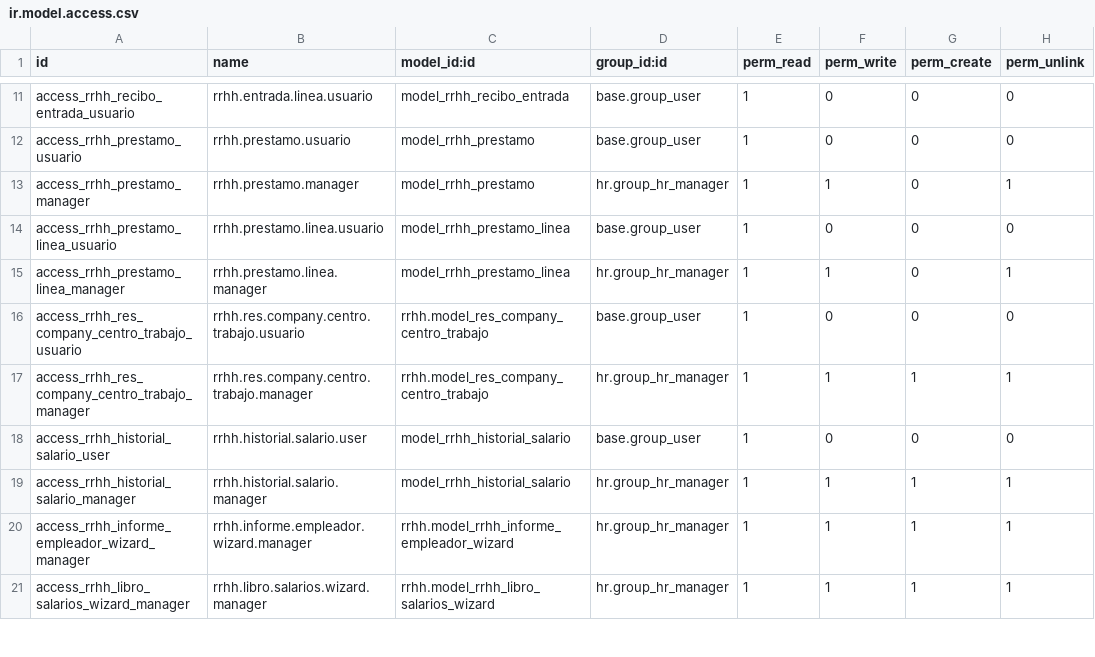
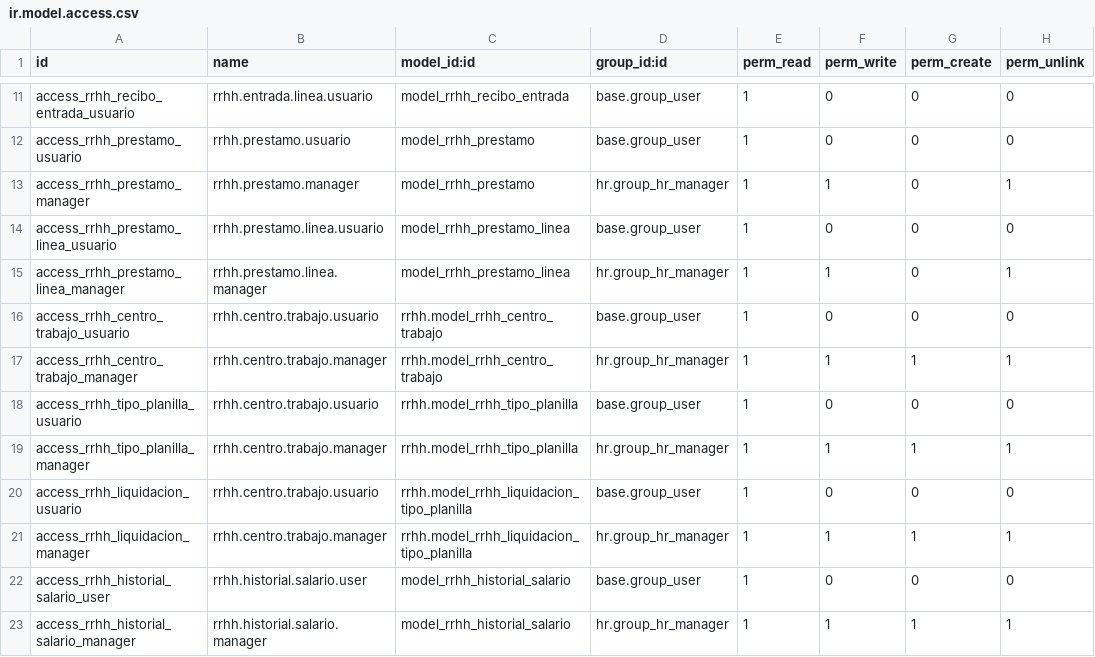
Before and after one commit to aquih/rrhh, a CSV file: security/ir.model.access.csv, drawn as a sheet; only a part is shown, gaps mark what is left out; the shorter side is filled out with more unchanged rows.

Commit message:
Correcta exportación de tipo de planillas y liquidaciones de reporte de IGSS

```diff
--- a/security/ir.model.access.csv
+++ b/security/ir.model.access.csv
@@ -15,4 +15,8 @@ access_rrhh_prestamo_linea_usuario,rrhh.prestamo.linea.usuario,model_rrhh_presta
 access_rrhh_prestamo_linea_manager,rrhh.prestamo.linea.manager,model_rrhh_prestamo_linea,hr.group_hr_manager,1,1,0,1
-access_rrhh_res_company_centro_trabajo_usuario,rrhh.res.company.centro.trabajo.usuario,rrhh.model_res_company_centro_trabajo,base.group_user,1,0,0,0
-access_rrhh_res_company_centro_trabajo_manager,rrhh.res.company.centro.trabajo.manager,rrhh.model_res_company_centro_trabajo,hr.group_hr_manager,1,1,1,1
+access_rrhh_centro_trabajo_usuario,rrhh.centro.trabajo.usuario,rrhh.model_rrhh_centro_trabajo,base.group_user,1,0,0,0
+access_rrhh_centro_trabajo_manager,rrhh.centro.trabajo.manager,rrhh.model_rrhh_centro_trabajo,hr.group_hr_manager,1,1,1,1
+access_rrhh_tipo_planilla_usuario,rrhh.centro.trabajo.usuario,rrhh.model_rrhh_tipo_planilla,base.group_user,1,0,0,0
+access_rrhh_tipo_planilla_manager,rrhh.centro.trabajo.manager,rrhh.model_rrhh_tipo_planilla,hr.group_hr_manager,1,1,1,1
+access_rrhh_liquidacion_usuario,rrhh.centro.trabajo.usuario,rrhh.model_rrhh_liquidacion_tipo_planilla,base.group_user,1,0,0,0
+access_rrhh_liquidacion_manager,rrhh.centro.trabajo.manager,rrhh.model_rrhh_liquidacion_tipo_planilla,hr.group_hr_manager,1,1,1,1
 access_rrhh_historial_salario_user,rrhh.historial.salario.user,model_rrhh_historial_salario,base.group_user,1,0,0,0
```
Also changed, not shown: 7 other files.
